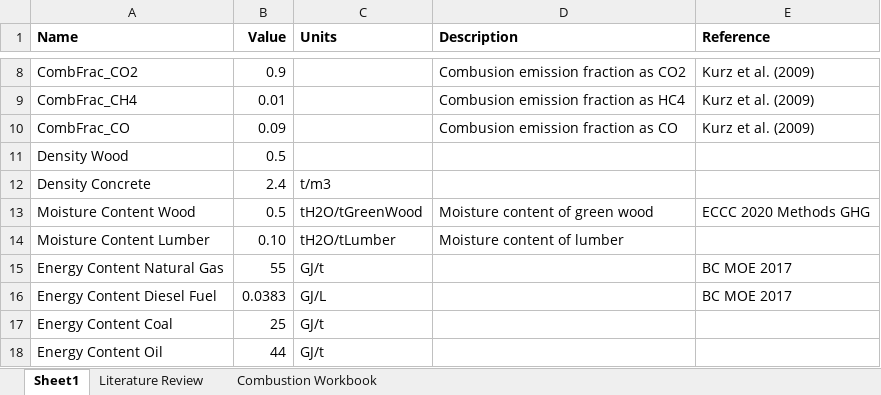
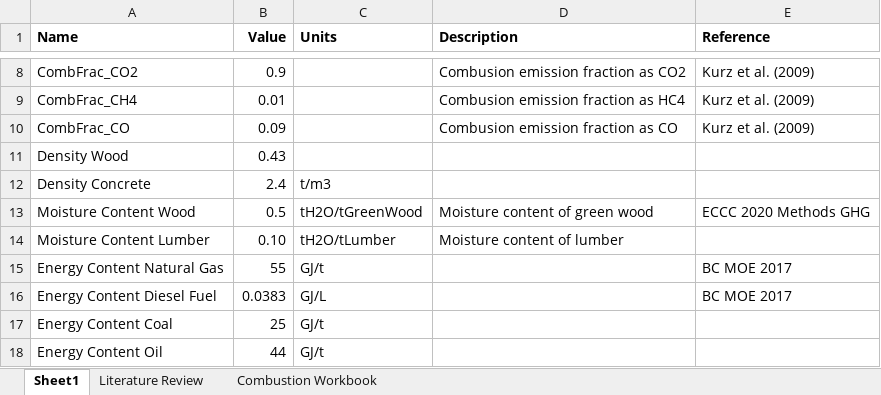
Before and after one commit to RobbieHember/fcgadgets, an Excel workbook: cbrunner/Parameters/Parameters_Biophysical.xlsx, sheet Sheet1, drawn as a sheet; only a part is shown, gaps mark what is left out; values as stored, in another font and other column widths than the file's, no borders; the diff names each change by its address in the sheet, - before the commit and + after, or states it on an @@ line.

```diff
--- a/cbrunner/Parameters/Parameters_Biophysical.xlsx (sheet Sheet1)
+++ b/cbrunner/Parameters/Parameters_Biophysical.xlsx (sheet Sheet1)
-B11 (Value): 0.5
+B11 (Value): 0.43
```
Also changed, not shown: cbrunner/Parameters/BC1ha Raster Variable List.xlsx, cbrunner/Parameters/Parameters_ByBGC.xlsx, 17 other files.
